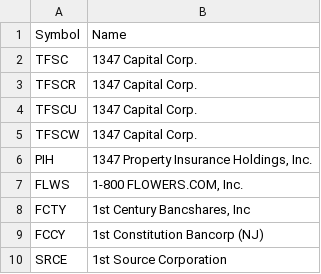
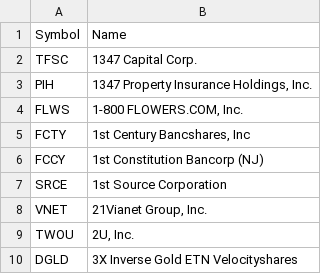
Before and after one commit to AlcesAlces/SystemSoftwareDevProject1, a CSV file: SystemSoftwareDevProject1/Resources/companylist.csv, drawn as a sheet; only a part is shown; the shorter side is filled out with more unchanged rows.

```diff
--- a/SystemSoftwareDevProject1/Resources/companylist.csv
+++ b/SystemSoftwareDevProject1/Resources/companylist.csv
@@ -2,5 +2,2 @@ Symbol,Name
 TFSC,1347 Capital Corp.
-TFSCR,1347 Capital Corp.
-TFSCU,1347 Capital Corp.
-TFSCW,1347 Capital Corp.
 PIH,"1347 Property Insurance Holdings, Inc."
```
Also changed, not shown: 17 other files.
